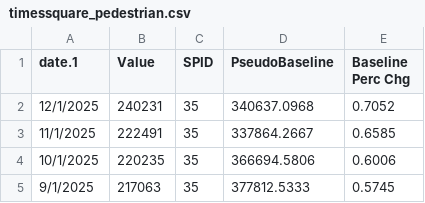
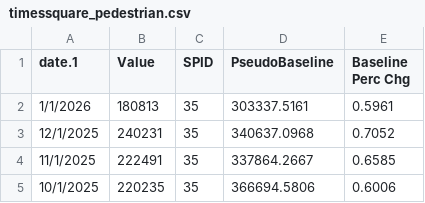
Before and after one commit to NYCMayorOps/NYCSTAT-EWD-StreetEasy, a CSV file: data/timessquare_pedestrian.csv, drawn as a sheet; only a part is shown; the shorter side is filled out with more unchanged rows; the diff names each change by its address in the sheet, - before the commit and + after, or states it on an @@ line.

```diff
--- a/data/timessquare_pedestrian.csv
+++ b/data/timessquare_pedestrian.csv
+row 2: 1/1/2026 | 180813 | 35 | 303337.5161 | 0.5961
```
Also changed, not shown: 1 other file.
